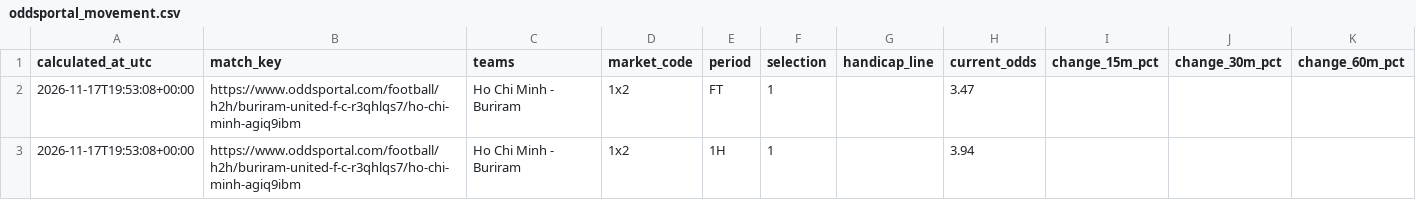
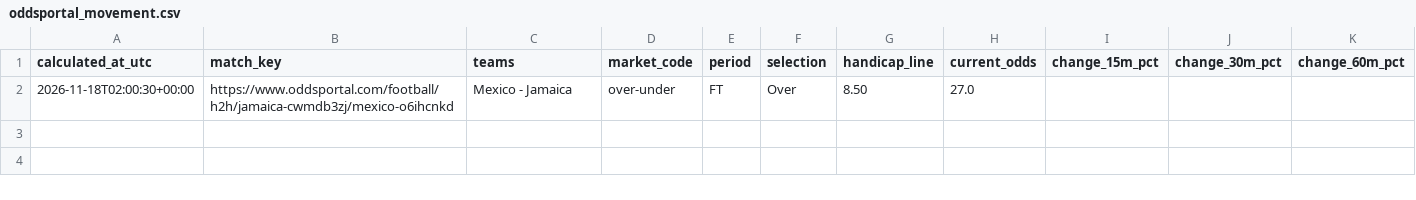
Before and after one commit to Yaretti/oddsportal-parser, a CSV file: data/oddsportal_movement.csv, drawn as a sheet.

```diff
--- a/data/oddsportal_movement.csv
+++ b/data/oddsportal_movement.csv
@@ -1,3 +1,2 @@
 calculated_at_utc,match_key,teams,market_code,period,selection,handicap_line,current_odds,change_15m_pct,change_30m_pct,change_60m_pct
-2026-11-17T19:53:08+00:00,https://www.oddsportal.com/football/h2h/buriram-united-f-c-r3qhlqs7/ho-chi-minh-agiq9ibm,Ho Chi Minh - Buriram,1x2,FT,1,,3.47,,,
-2026-11-17T19:53:08+00:00,https://www.oddsportal.com/football/h2h/buriram-united-f-c-r3qhlqs7/ho-chi-minh-agiq9ibm,Ho Chi Minh - Buriram,1x2,1H,1,,3.94,,,
+2026-11-18T02:00:30+00:00,https://www.oddsportal.com/football/h2h/jamaica-cwmdb3zj/mexico-o6ihcnkd,Mexico - Jamaica,over-under,FT,Over,8.50,27.0,,,
```
Also changed, not shown: data/oddsportal_history.csv, data/oddsportal_latest.csv, 3 other files.
